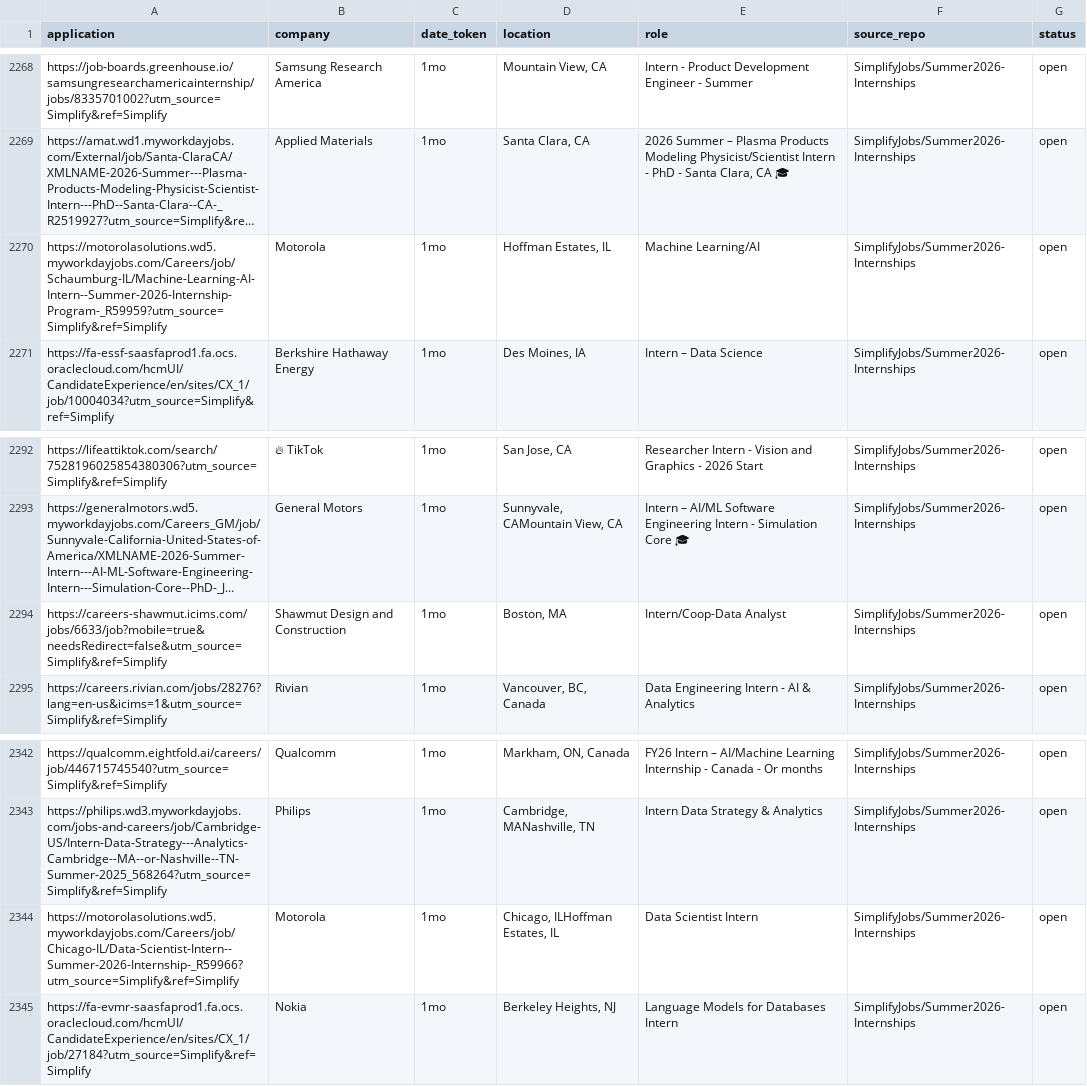
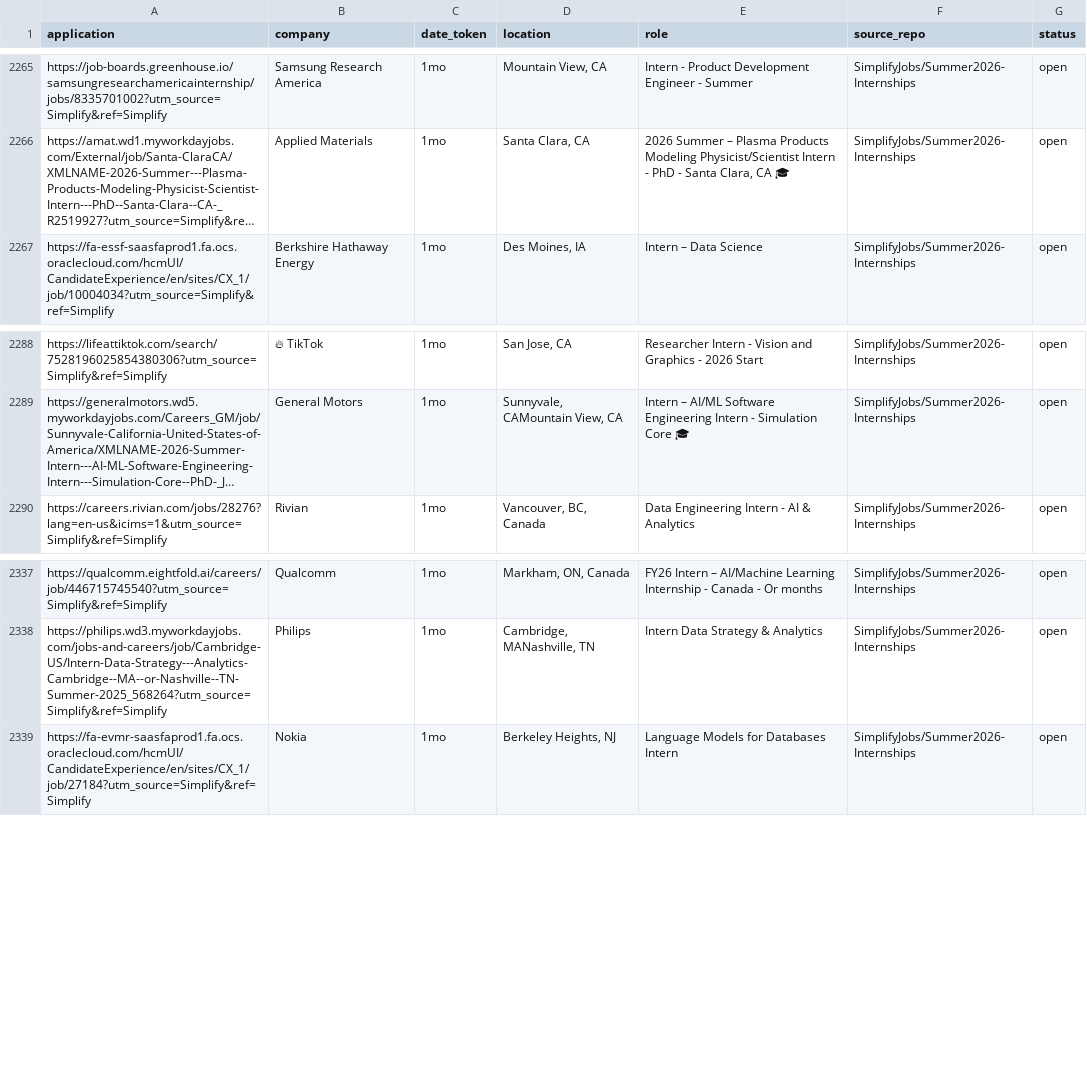
Before and after one commit to vats98754/job-fetcher, a CSV file: internships_us_canada.csv, drawn as a sheet; only a part is shown, gaps mark what is left out; long unchanged cells end in …; removed rows and columns are numbered as before the commit, all else as after; the diff covers the shown part only; the diff names each change by its address in the sheet, - before the commit and + after, or states it on an @@ line.

```diff
--- a/internships_us_canada.csv
+++ b/internships_us_canada.csv
-row 2270: https://motorolasolutions.wd5.myworkdayjobs.com/Careers/job/Schaumburg-IL/Machine-Learning-AI-Intern--Summer-2026-Internship-Program-_R59959?utm_source=Simplify&ref=Simplify | Motorola | 1mo | Hoffman Estates, IL | Machine Learning/AI | SimplifyJobs/Summer2026-Internships | open
-row 2294: https://careers-shawmut.icims.com/jobs/6633/job?mobile=true&needsRedirect=false&utm_source=Simplify&ref=Simplify | Shawmut Design and Construction | 1mo | Boston, MA | Intern/Coop-Data Analyst | SimplifyJobs/Summer2026-Internships | open
-row 2344: https://motorolasolutions.wd5.myworkdayjobs.com/Careers/job/Chicago-IL/Data-Scientist-Intern--Summer-2026-Internship-_R59966?utm_source=Simplify&ref=Simplify | Motorola | 1mo | Chicago, ILHoffman Estates, IL | Data Scientist Intern | SimplifyJobs/Summer2026-Internships | open
```
Also changed, not shown: 1 added row and 4 removed rows elsewhere in this file.
